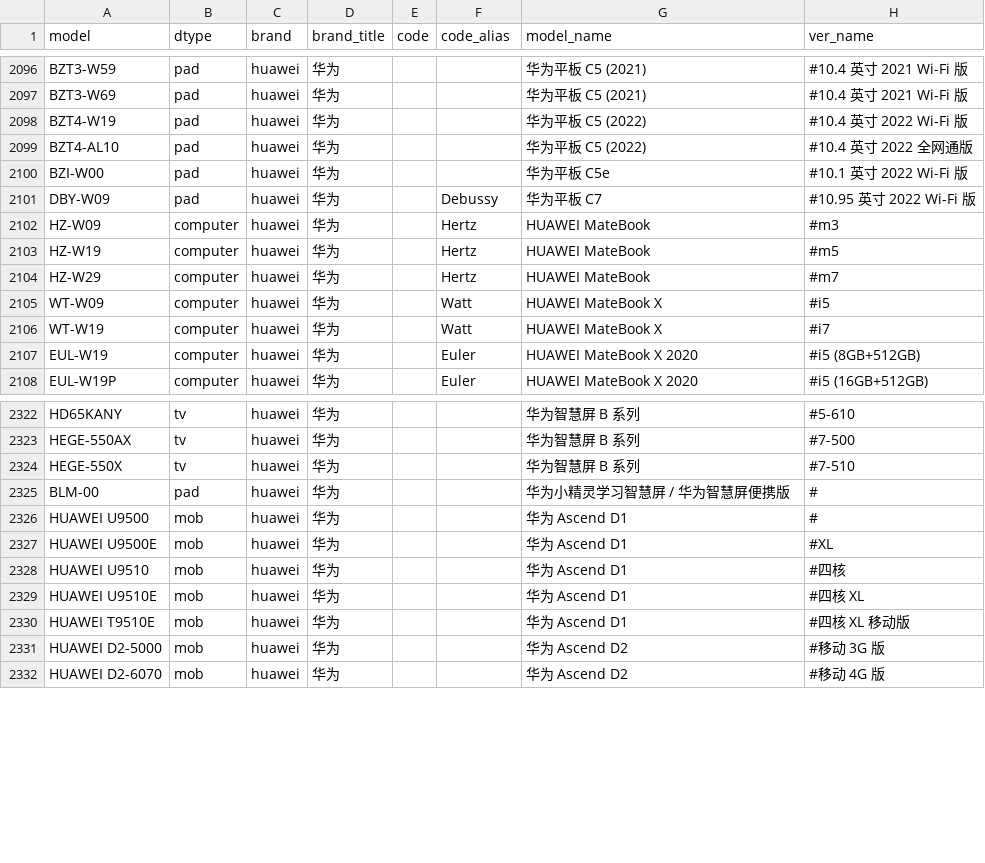
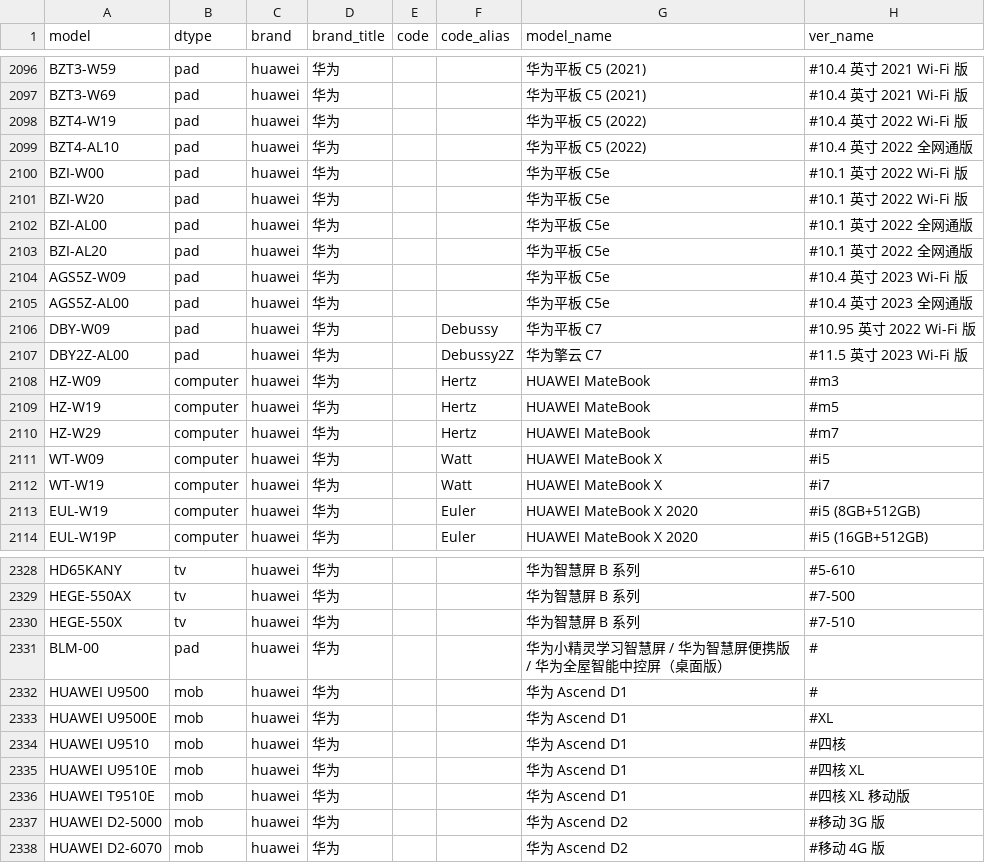
Before and after one commit to KHwang9883/MobileModels, a CSV file: scripts/models.csv, drawn as a sheet; only a part is shown, gaps mark what is left out.

Commit message:
[huawei_cn] 新增部分商用型号

```diff
--- a/scripts/models.csv
+++ b/scripts/models.csv
@@ -2100,3 +2100,9 @@ BZT4-AL10,pad,huawei,华为,,,华为平板 C5 (2022),#10.4 英寸 2022 全网通
 BZI-W00,pad,huawei,华为,,,华为平板 C5e,#10.1 英寸 2022 Wi-Fi 版
+BZI-W20,pad,huawei,华为,,,华为平板 C5e,#10.1 英寸 2022 Wi-Fi 版
+BZI-AL00,pad,huawei,华为,,,华为平板 C5e,#10.1 英寸 2022 全网通版
+BZI-AL20,pad,huawei,华为,,,华为平板 C5e,#10.1 英寸 2022 全网通版
+AGS5Z-W09,pad,huawei,华为,,,华为平板 C5e,#10.4 英寸 2023 Wi-Fi 版
+AGS5Z-AL00,pad,huawei,华为,,,华为平板 C5e,#10.4 英寸 2023 全网通版
 DBY-W09,pad,huawei,华为,,Debussy,华为平板 C7,#10.95 英寸 2022 Wi-Fi 版
+DBY2Z-AL00,pad,huawei,华为,,Debussy2Z,华为擎云 C7,#11.5 英寸 2023 Wi-Fi 版
 HZ-W09,computer,huawei,华为,,Hertz,HUAWEI MateBook,#m3
@@ -2324,3 +2330,3 @@ HEGE-550AX,tv,huawei,华为,,,华为智慧屏 B 系列,#7-500
 HEGE-550X,tv,huawei,华为,,,华为智慧屏 B 系列,#7-510
-BLM-00,pad,huawei,华为,,,华为小精灵学习智慧屏 / 华为智慧屏便携版,#
+BLM-00,pad,huawei,华为,,,华为小精灵学习智慧屏 / 华为智慧屏便携版 / 华为全屋智能中控屏（桌面版）,#
 HUAWEI U9500,mob,huawei,华为,,,华为 Ascend D1,#
```
Also changed, not shown: 2 other files.
